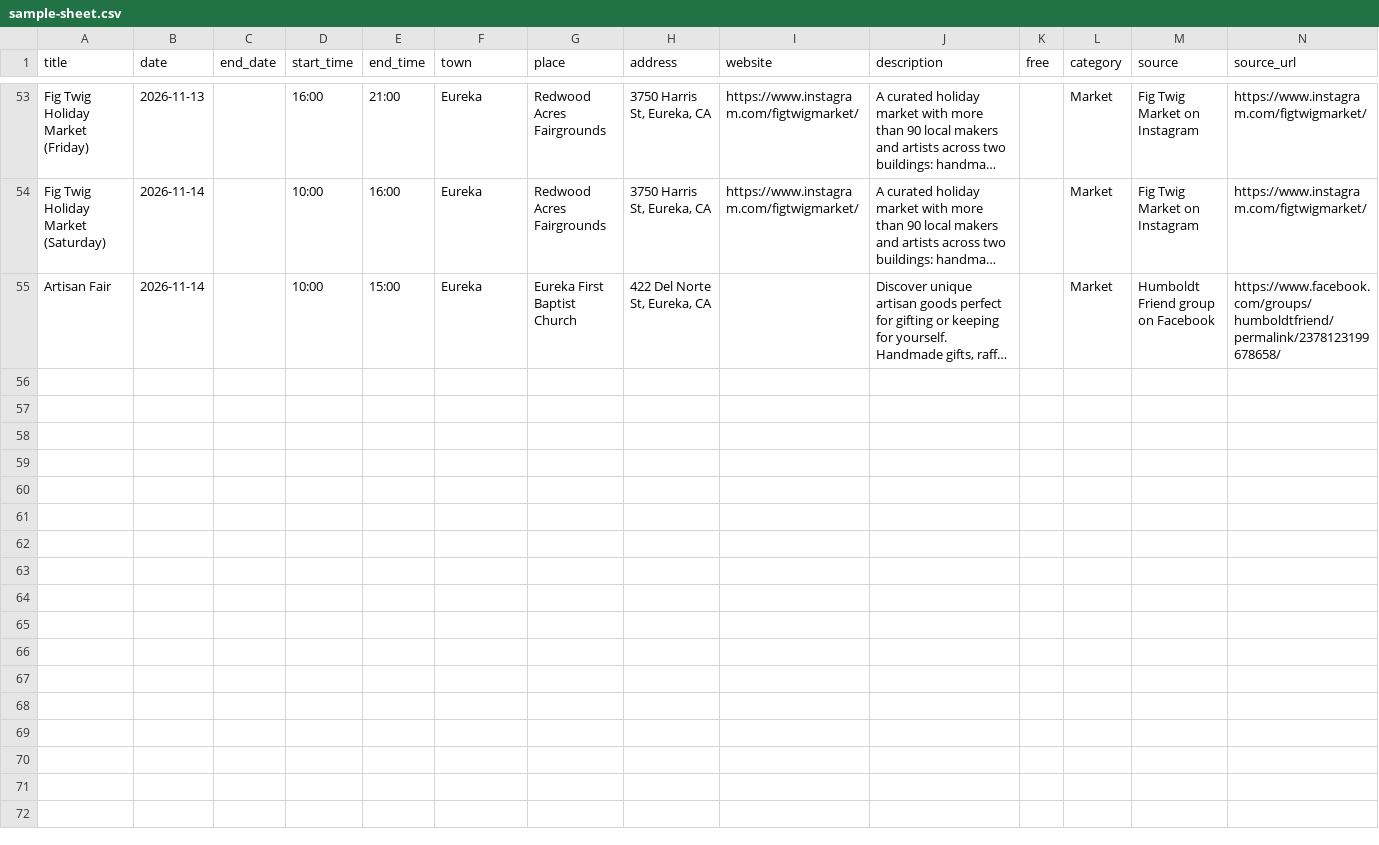
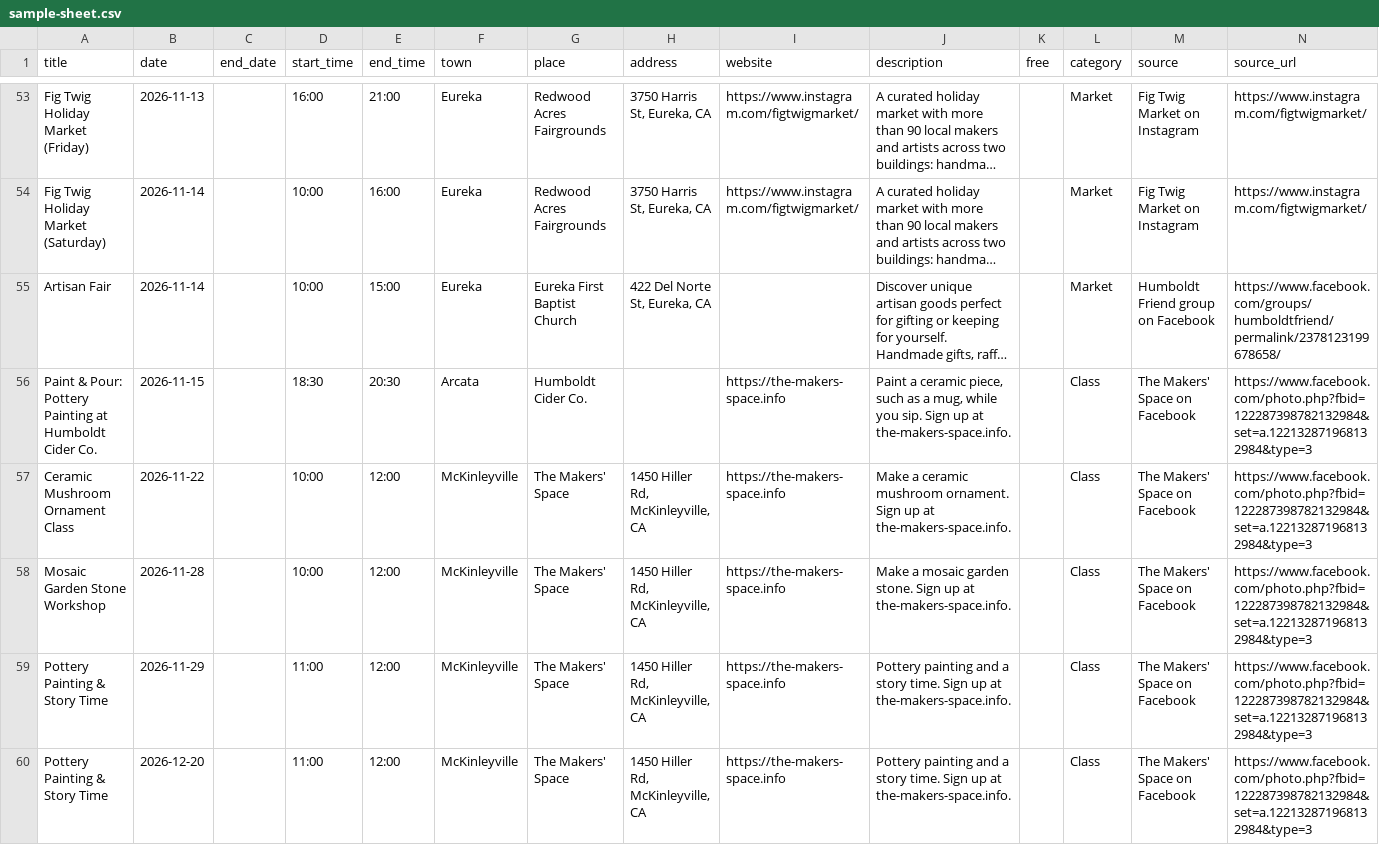
Before and after one commit to sydneyballam/webdesign, a CSV file: calendar/sample-sheet.csv, drawn as a sheet; only a part is shown, gaps mark what is left out; long unchanged cells end in …; the diff covers the shown part only; the diff names each change by its address in the sheet, - before the commit and + after, or states it on an @@ line.

```diff
--- a/calendar/sample-sheet.csv
+++ b/calendar/sample-sheet.csv
+row 56: Paint & Pour: Pottery Painting at Humboldt Cider Co. | 2026-11-15 |  | 18:30 | 20:30 | Arcata | Humboldt Cider Co. |  | https://the-makers-space.info | Paint a ceramic piece, such as a mug, while you sip. Sign up at the-makers-space.info. |  | Class | The Makers' Space on Facebook | https://www.facebook.com/photo.php?fbid=122287398782132984&set=a.122132871968132984&type=3
+row 57: Ceramic Mushroom Ornament Class | 2026-11-22 |  | 10:00 | 12:00 | McKinleyville | The Makers' Space | 1450 Hiller Rd, McKinleyville, CA | https://the-makers-space.info | Make a ceramic mushroom ornament. Sign up at the-makers-space.info. |  | Class | The Makers' Space on Facebook | https://www.facebook.com/photo.php?fbid=122287398782132984&set=a.122132871968132984&type=3
+row 58: Mosaic Garden Stone Workshop | 2026-11-28 |  | 10:00 | 12:00 | McKinleyville | The Makers' Space | 1450 Hiller Rd, McKinleyville, CA | https://the-makers-space.info | Make a mosaic garden stone. Sign up at the-makers-space.info. |  | Class | The Makers' Space on Facebook | https://www.facebook.com/photo.php?fbid=122287398782132984&set=a.122132871968132984&type=3
+row 59: Pottery Painting & Story Time | 2026-11-29 |  | 11:00 | 12:00 | McKinleyville | The Makers' Space | 1450 Hiller Rd, McKinleyville, CA | https://the-makers-space.info | Pottery painting and a story time. Sign up at the-makers-space.info. |  | Class | The Makers' Space on Facebook | https://www.facebook.com/photo.php?fbid=122287398782132984&set=a.122132871968132984&type=3
+row 60: Pottery Painting & Story Time | 2026-12-20 |  | 11:00 | 12:00 | McKinleyville | The Makers' Space | 1450 Hiller Rd, McKinleyville, CA | https://the-makers-space.info | Pottery painting and a story time. Sign up at the-makers-space.info. |  | Class | The Makers' Space on Facebook | https://www.facebook.com/photo.php?fbid=122287398782132984&set=a.122132871968132984&type=3
```
Also changed, not shown: 4 added rows elsewhere in this file, 6 other files.
